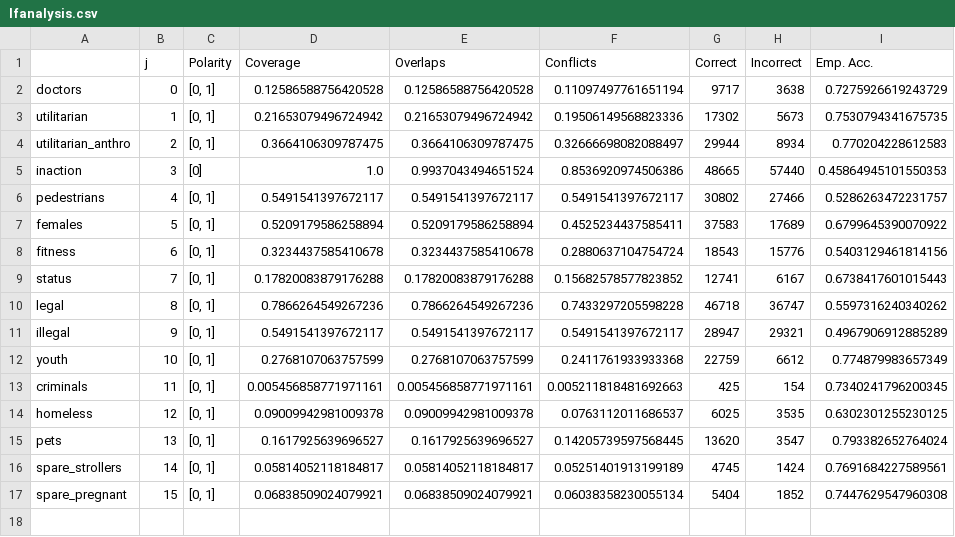
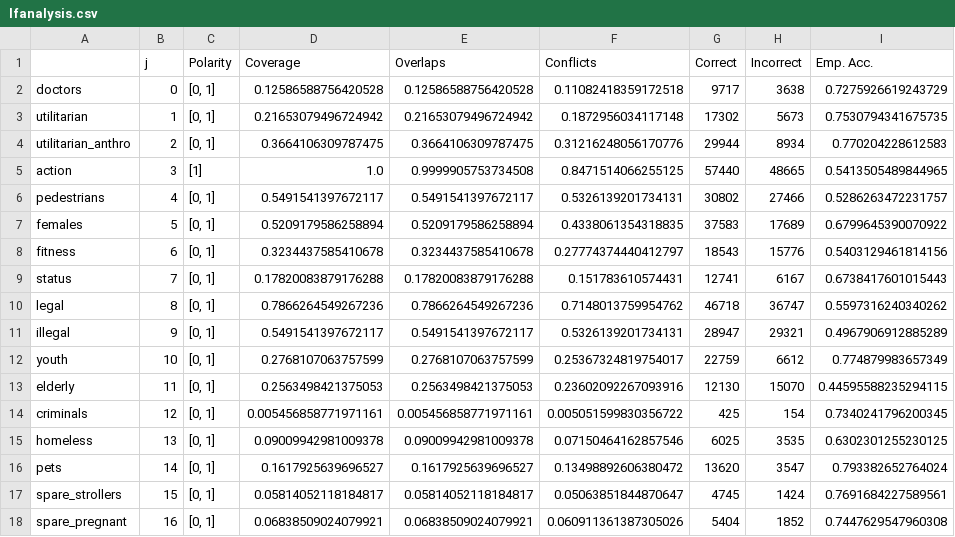
Before and after one commit to ryansteed/heuristic-moral-machine, a CSV file: figures/data/lfanalysis.csv, drawn as a sheet.

```diff
--- a/figures/data/lfanalysis.csv
+++ b/figures/data/lfanalysis.csv
@@ -1,17 +1,18 @@
 ,j,Polarity,Coverage,Overlaps,Conflicts,Correct,Incorrect,Emp. Acc.
-doctors,0,"[0, 1]",0.12586588756420528,0.12586588756420528,0.11097497761651194,9717,3638,0.7275926619243729
-utilitarian,1,"[0, 1]",0.21653079496724942,0.21653079496724942,0.19506149568823336,17302,5673,0.7530794341675735
-utilitarian_anthro,2,"[0, 1]",0.3664106309787475,0.3664106309787475,0.32666698082088497,29944,8934,0.770204228612583
-inaction,3,[0],1.0,0.9937043494651524,0.8536920974506386,48665,57440,0.45864945101550353
-pedestrians,4,"[0, 1]",0.5491541397672117,0.5491541397672117,0.5491541397672117,30802,27466,0.5286263472231757
-females,5,"[0, 1]",0.5209179586258894,0.5209179586258894,0.4525234437585411,37583,17689,0.6799645390070922
-fitness,6,"[0, 1]",0.3234437585410678,0.3234437585410678,0.2880637104754724,18543,15776,0.5403129461814156
-status,7,"[0, 1]",0.17820083879176288,0.17820083879176288,0.15682578577823852,12741,6167,0.6738417601015443
-legal,8,"[0, 1]",0.7866264549267236,0.7866264549267236,0.7433297205598228,46718,36747,0.5597316240340262
-illegal,9,"[0, 1]",0.5491541397672117,0.5491541397672117,0.5491541397672117,28947,29321,0.4967906912885289
-youth,10,"[0, 1]",0.2768107063757599,0.2768107063757599,0.2411761933933368,22759,6612,0.774879983657349
-criminals,11,"[0, 1]",0.005456858771971161,0.005456858771971161,0.005211818481692663,425,154,0.7340241796200345
-homeless,12,"[0, 1]",0.09009942981009378,0.09009942981009378,0.0763112011686537,6025,3535,0.6302301255230125
-pets,13,"[0, 1]",0.1617925639696527,0.1617925639696527,0.14205739597568445,13620,3547,0.793382652764024
-spare_strollers,14,"[0, 1]",0.05814052118184817,0.05814052118184817,0.05251401913199189,4745,1424,0.7691684227589561
-spare_pregnant,15,"[0, 1]",0.06838509024079921,0.06838509024079921,0.06038358230055134,5404,1852,0.7447629547960308
+doctors,0,"[0, 1]",0.12586588756420528,0.12586588756420528,0.11082418359172518,9717,3638,0.7275926619243729
+utilitarian,1,"[0, 1]",0.21653079496724942,0.21653079496724942,0.1872956034117148,17302,5673,0.7530794341675735
+utilitarian_anthro,2,"[0, 1]",0.3664106309787475,0.3664106309787475,0.31216248056170776,29944,8934,0.770204228612583
+action,3,[1],1.0,0.9999905753734508,0.8471514066255125,57440,48665,0.5413505489844965
+pedestrians,4,"[0, 1]",0.5491541397672117,0.5491541397672117,0.5326139201734131,30802,27466,0.5286263472231757
+females,5,"[0, 1]",0.5209179586258894,0.5209179586258894,0.4338061354318835,37583,17689,0.6799645390070922
+fitness,6,"[0, 1]",0.3234437585410678,0.3234437585410678,0.27774374440412797,18543,15776,0.5403129461814156
+status,7,"[0, 1]",0.17820083879176288,0.17820083879176288,0.151783610574431,12741,6167,0.6738417601015443
+legal,8,"[0, 1]",0.7866264549267236,0.7866264549267236,0.7148013759954762,46718,36747,0.5597316240340262
+illegal,9,"[0, 1]",0.5491541397672117,0.5491541397672117,0.5326139201734131,28947,29321,0.4967906912885289
+youth,10,"[0, 1]",0.2768107063757599,0.2768107063757599,0.25367324819754017,22759,6612,0.774879983657349
+elderly,11,"[0, 1]",0.2563498421375053,0.2563498421375053,0.23602092267093916,12130,15070,0.44595588235294115
+criminals,12,"[0, 1]",0.005456858771971161,0.005456858771971161,0.005051599830356722,425,154,0.7340241796200345
+homeless,13,"[0, 1]",0.09009942981009378,0.09009942981009378,0.07150464162857546,6025,3535,0.6302301255230125
+pets,14,"[0, 1]",0.1617925639696527,0.1617925639696527,0.13498892606380472,13620,3547,0.793382652764024
+spare_strollers,15,"[0, 1]",0.05814052118184817,0.05814052118184817,0.05063851844870647,4745,1424,0.7691684227589561
+spare_pregnant,16,"[0, 1]",0.06838509024079921,0.06838509024079921,0.060911361387305026,5404,1852,0.7447629547960308
```
Also changed, not shown: figures/data/freq_countries.csv, figures/data/mm-weights.csv, 13 other files.
